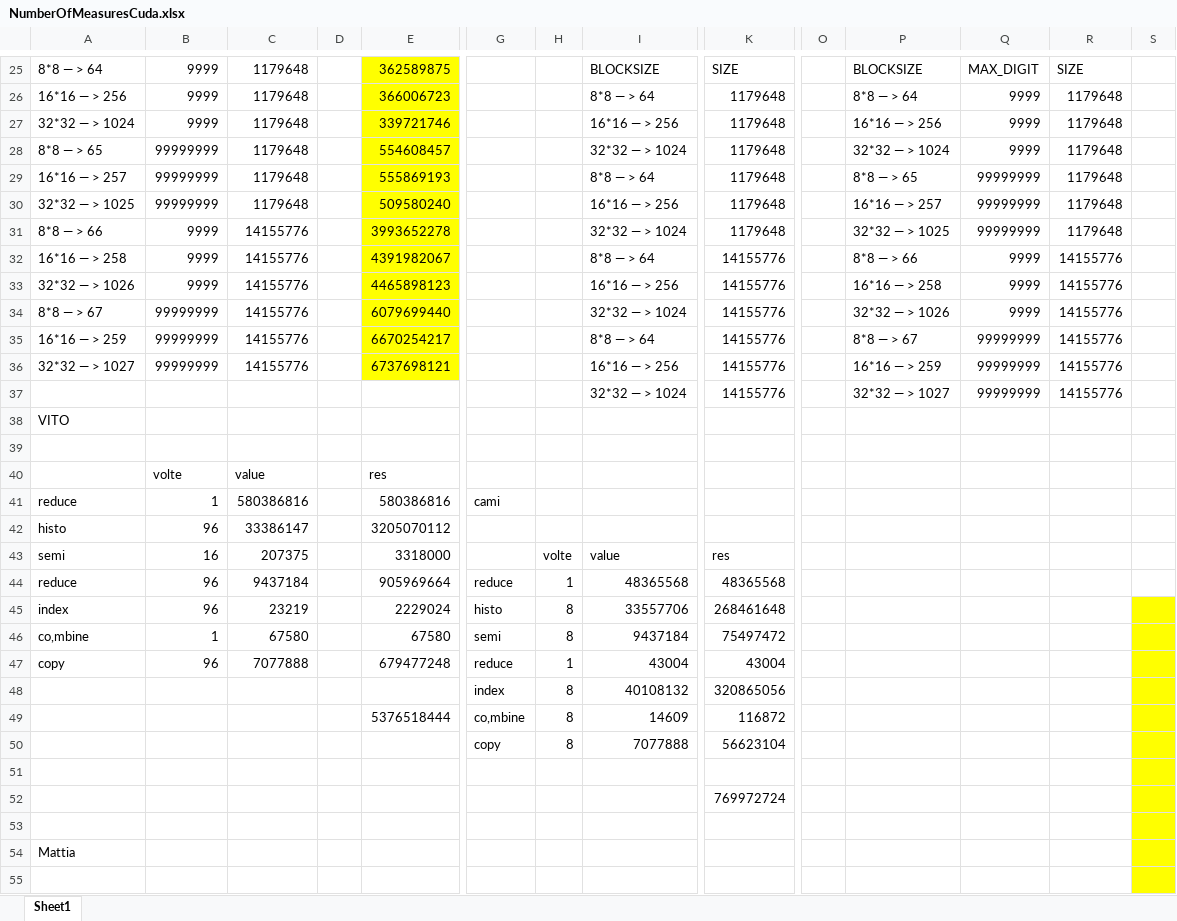
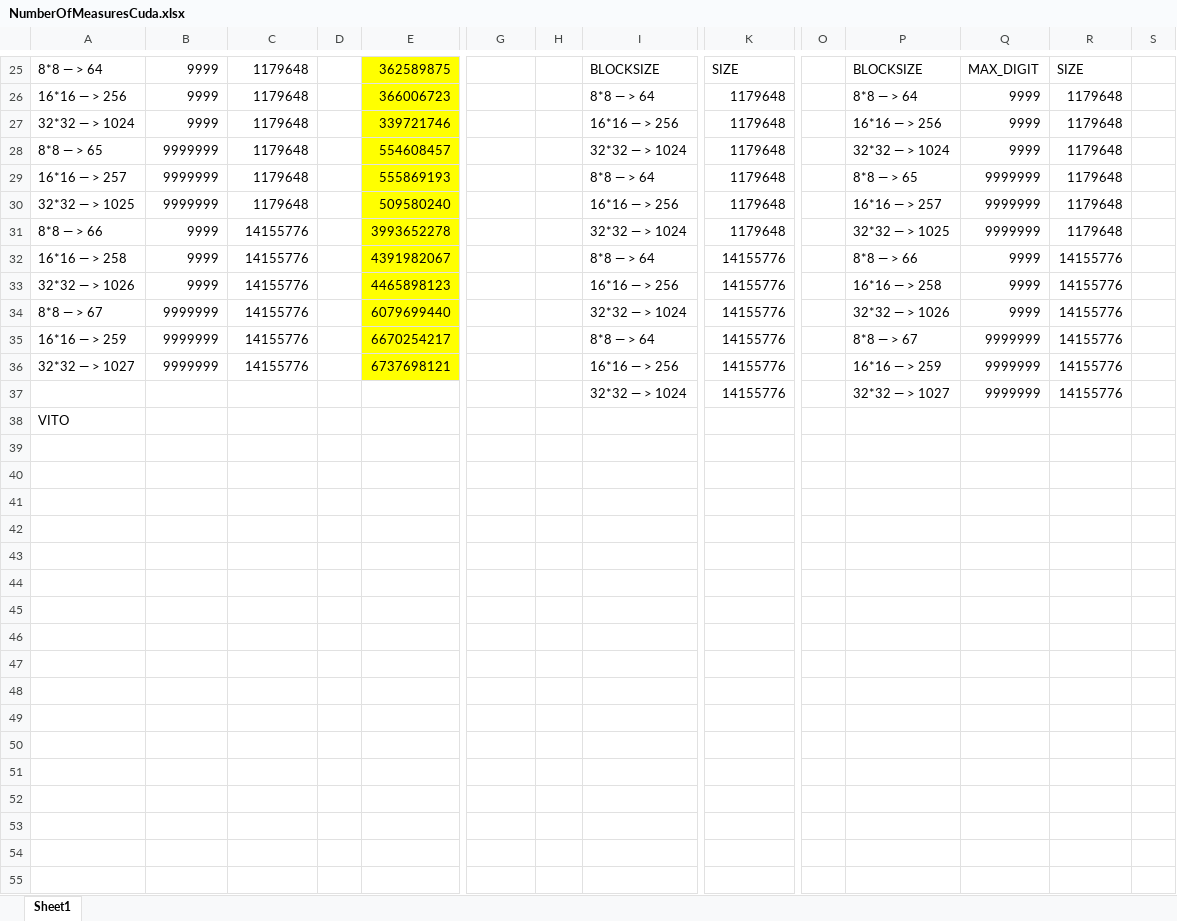
Before and after one commit to Alcatraz0000/CudaProjectGruppo12, an Excel workbook: NumberOfMeasuresCuda.xlsx, sheet Sheet1, drawn as a sheet; only a part is shown, gaps mark what is left out; values as stored, in another font and other column widths than the file's, no borders; rows hold the shown columns only; the diff covers the shown part only; the diff names each change by its address in the sheet, - before the commit and + after, or states it on an @@ line.

```diff
--- a/NumberOfMeasuresCuda.xlsx (sheet Sheet1)
+++ b/NumberOfMeasuresCuda.xlsx (sheet Sheet1)
-B28:B30: 99999999
+B28:B30: 9999999
-Q29:Q31: 99999999
+Q29:Q31: 9999999
-B34:B36: 99999999
+B34:B36: 9999999
-Q35:Q37: 99999999
+Q35:Q37: 9999999
-row 39: (empty)
-row 40:  | volte | value |  | res
-row 41: reduce | 1 | 580386816 |  | 580386816 | cami
-row 42: histo | 96 | 33386147 |  | 3205070112
-row 43: semi | 16 | 207375 |  | 3318000 |  | volte | value | res
-row 44: reduce | 96 | 9437184 |  | 905969664 | reduce | 1 | 48365568 | 48365568
-row 45: index | 96 | 23219 |  | 2229024 | histo | 8 | 33557706 | 268461648
-row 46: co,mbine | 1 | 67580 |  | 67580 | semi | 8 | 9437184 | 75497472
-row 47: copy | 96 | 7077888 |  | 679477248 | reduce | 1 | 43004 | 43004
-row 48:  |  |  |  |  | index | 8 | 40108132 | 320865056
-row 49:  |  |  |  | 5376518444 | co,mbine | 8 | 14609 | 116872
-row 50:  |  |  |  |  | copy | 8 | 7077888 | 56623104
-row 51: (empty)
-row 52:  |  |  |  |  |  |  |  | 769972724
-row 53: (empty)
-row 54: Mattia
-row 55: (empty)
```
Also changed, not shown: 13 removed rows and 6 edited cells elsewhere in this sheet, 13 other files.
